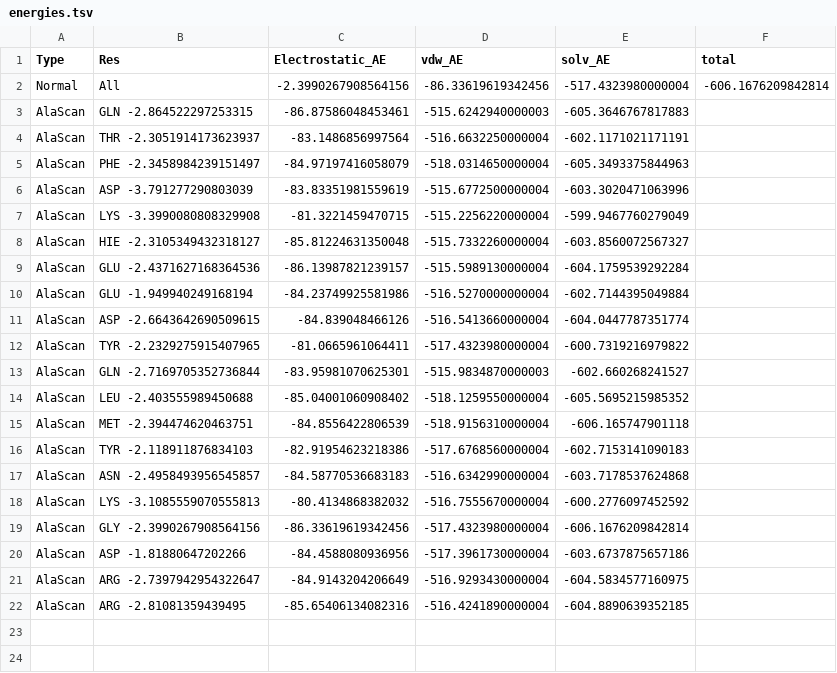
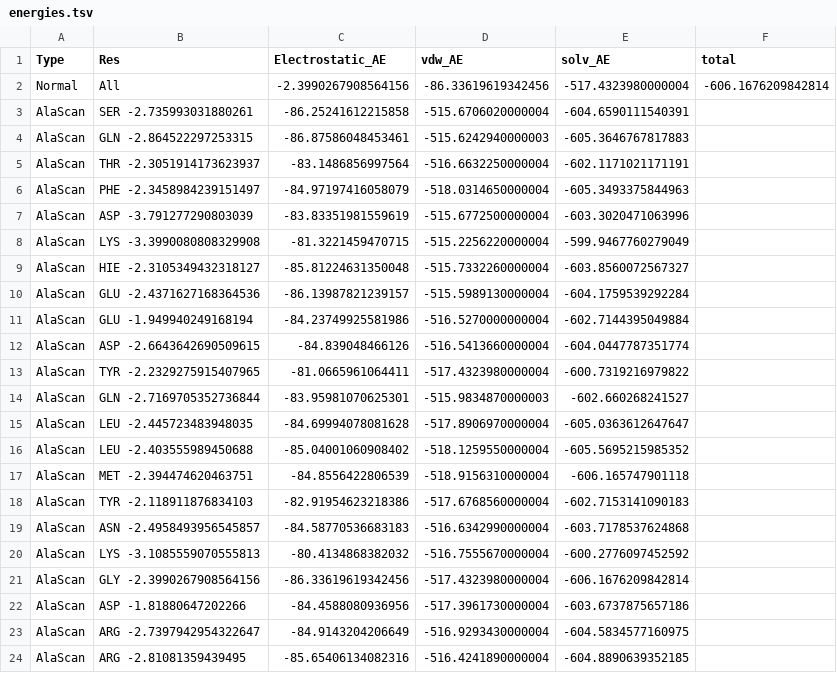
Before and after one commit to ilialecha/Protein-protein-interaction, a TSV file: Scripts/files/energies.tsv, drawn as a sheet; the diff names each change by its address in the sheet, - before the commit and + after, or states it on an @@ line.

```diff
--- a/Scripts/files/energies.tsv
+++ b/Scripts/files/energies.tsv
+row 3: AlaScan | SER -2.735993031880261 | -86.25241612215858 | -515.6706020000004 | -604.6590111540391
+row 15: AlaScan | LEU -2.445723483948035 | -84.69994078081628 | -517.8906970000004 | -605.0363612647647
```
Also changed, not shown: 5 other files.
